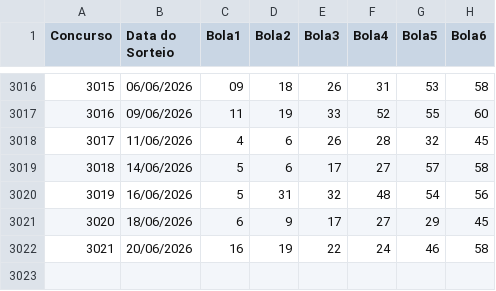
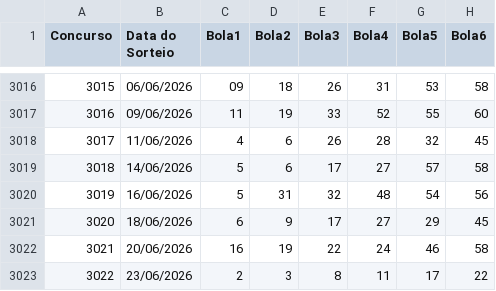
Before and after one commit to AdHAUSS/GAIN, a CSV file: megasena.csv, drawn as a sheet; only a part is shown, gaps mark what is left out; the diff names each change by its address in the sheet, - before the commit and + after, or states it on an @@ line.

Commit message:
Add new lottery draw entry for 23/06/2026

```diff
--- a/megasena.csv
+++ b/megasena.csv
+row 3023: 3022 | 23/06/2026 | 2 | 3 | 8 | 11 | 17 | 22
```
